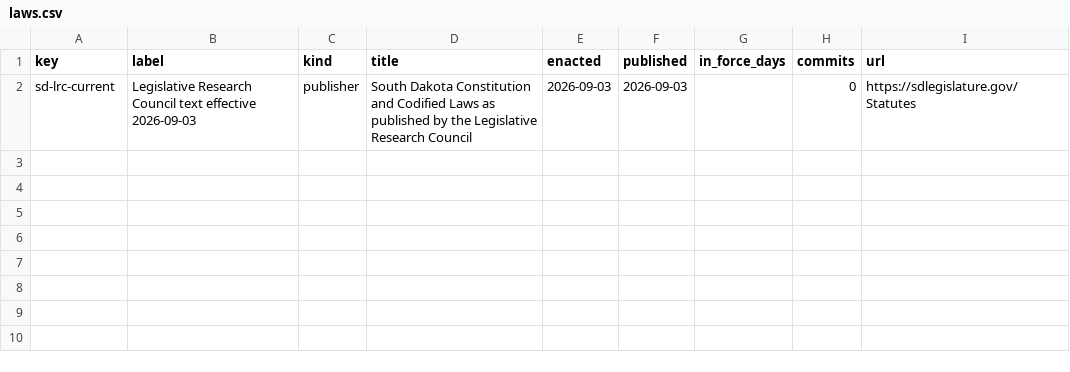
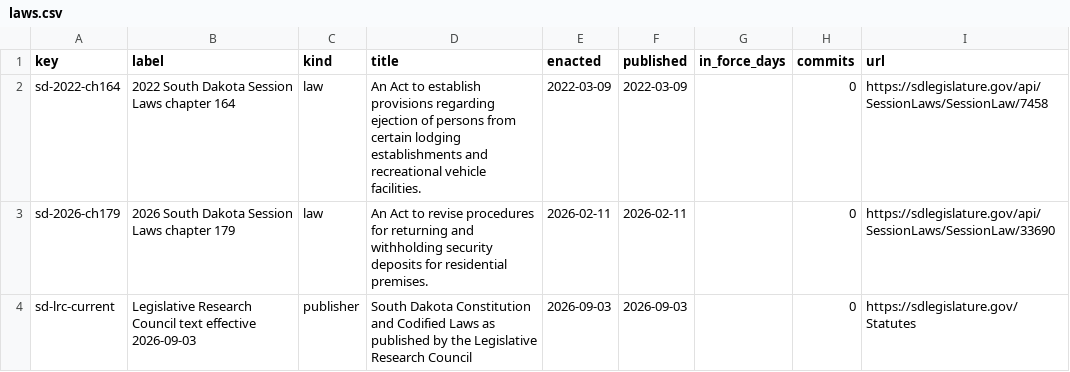
Before and after one commit to lexifina/united-states-south-dakota-law, a CSV file: data/laws.csv, drawn as a sheet.

Commit message:
Documentation, tables, tools and REPRODUCE.md
Appended 2 commits to 7be1be916687 (2 of them corrections); corpus sha256 12dd50bca008a7d58436251032415c3b3638a003673768d06d474126181f2d5c, data retrieved 2026-11-11.

```diff
--- a/data/laws.csv
+++ b/data/laws.csv
@@ -1,2 +1,4 @@
 key,label,kind,title,enacted,published,in_force_days,commits,url
+sd-2022-ch164,2022 South Dakota Session Laws chapter 164,law,An Act to establish provisions regarding ejection of persons from certain lodging establishments and recreational vehicle facilities.,2022-03-09,2022-03-09,,0,https://sdlegislature.gov/api/SessionLaws/SessionLaw/7458
+sd-2026-ch179,2026 South Dakota Session Laws chapter 179,law,An Act to revise procedures for returning and withholding security deposits for residential premises.,2026-02-11,2026-02-11,,0,https://sdlegislature.gov/api/SessionLaws/SessionLaw/33690
 sd-lrc-current,Legislative Research Council text effective 2026-09-03,publisher,South Dakota Constitution and Codified Laws as published by the Legislative Research Council,2026-09-03,2026-09-03,,0,https://sdlegislature.gov/Statutes
```
Also changed, not shown: data/commits.csv, 14 other files.
